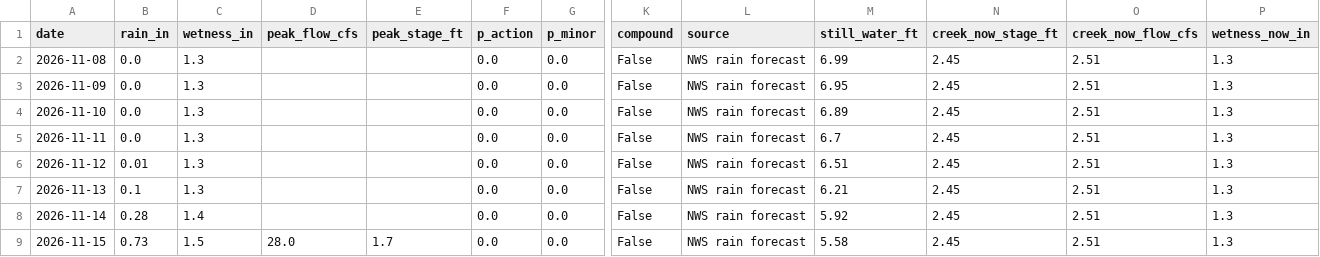
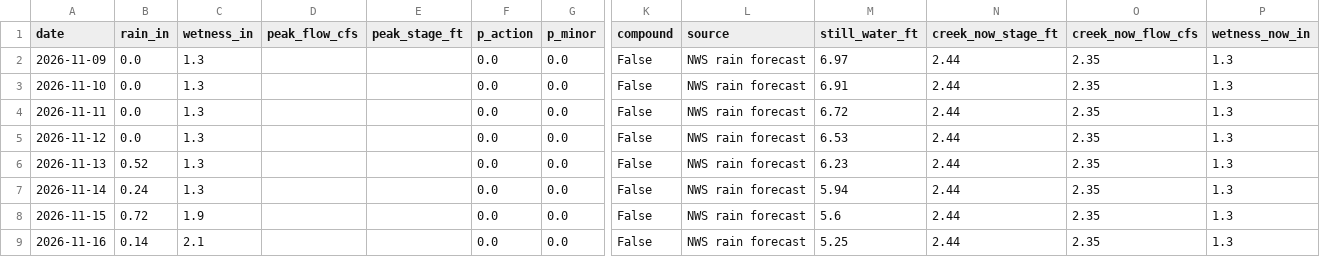
Before and after one commit to kevinkeet/frontpage, a CSV file: capitola/data/creek_forecast.csv, drawn as a sheet; only a part is shown, gaps mark what is left out; removed rows and columns are numbered as before the commit, all else as after; rows hold the shown columns only; the diff names each change by its address in the sheet, - before the commit and + after, or states it on an @@ line.

```diff
--- a/capitola/data/creek_forecast.csv
+++ b/capitola/data/creek_forecast.csv
-row 2: 2026-11-08 | 0.0 | 1.3 |  |  | 0.0 | 0.0 | False | NWS rain forecast | 6.99 | 2.45 | 2.51 | 1.3
-M2 (still_water_ft): 6.95
+M2 (still_water_ft): 6.97
-N2:N8 (creek_now_stage_ft): 2.45
+N2:N8 (creek_now_stage_ft): 2.44
-O2:O8 (creek_now_flow_cfs): 2.51
+O2:O8 (creek_now_flow_cfs): 2.35
-M3 (still_water_ft): 6.89
+M3 (still_water_ft): 6.91
-M4 (still_water_ft): 6.7
+M4 (still_water_ft): 6.72
-B5 (rain_in): 0.01
+B5 (rain_in): 0.0
-M5 (still_water_ft): 6.51
+M5 (still_water_ft): 6.53
-B6 (rain_in): 0.1
+B6 (rain_in): 0.52
-M6 (still_water_ft): 6.21
+M6 (still_water_ft): 6.23
-B7 (rain_in): 0.28
+B7 (rain_in): 0.24
-C7 (wetness_in): 1.4
+C7 (wetness_in): 1.3
-M7 (still_water_ft): 5.92
+M7 (still_water_ft): 5.94
-B8 (rain_in): 0.73
+B8 (rain_in): 0.72
-C8 (wetness_in): 1.5
+C8 (wetness_in): 1.9
-D8 (peak_flow_cfs): 28.0
+D8 (peak_flow_cfs): (empty)
-E8 (peak_stage_ft): 1.7
+E8 (peak_stage_ft): (empty)
-M8 (still_water_ft): 5.58
+M8 (still_water_ft): 5.6
+row 9: 2026-11-16 | 0.14 | 2.1 |  |  | 0.0 | 0.0 | False | NWS rain forecast | 5.25 | 2.44 | 2.35 | 1.3
```
Also changed, not shown: capitola/data/forecast_hourly.csv, capitola/data/kelvin_paths.csv, 8 other files.
